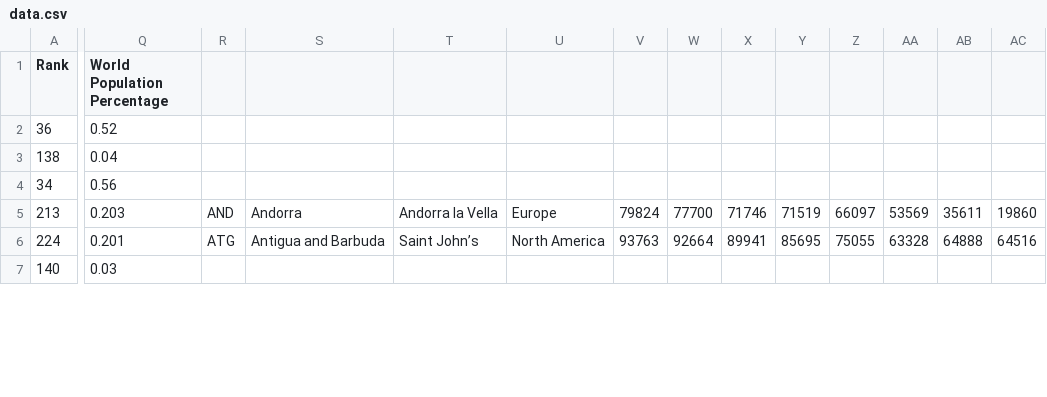
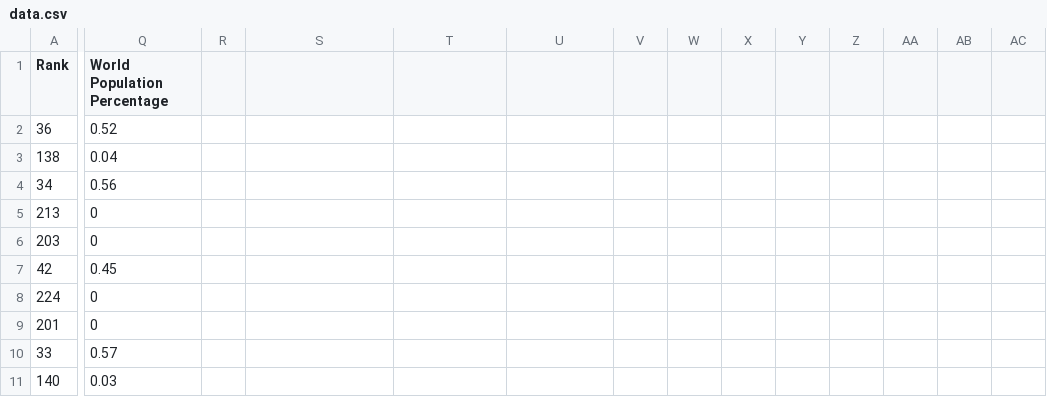
Before and after one commit to thublack-cmd/Curso-python-pip, a CSV file: app/data.csv, drawn as a sheet; only a part is shown, gaps mark what is left out; addresses are those after the commit; rows hold the shown columns only; the diff covers the shown part only; the diff names each change by its address in the sheet, - before the commit and + after, or states it on an @@ line.

```diff
--- a/app/data.csv
+++ b/app/data.csv
-Q5 (World Population Percentage): 0.203
+Q5 (World Population Percentage): 0
-R5: AND
+R5: (empty)
-S5: Andorra
+S5: (empty)
-T5: Andorra la Vella
+T5: (empty)
-U5: Europe
+U5: (empty)
-V5: 79824
+V5: (empty)
-W5: 77700
+W5: (empty)
-X5: 71746
+X5: (empty)
-Y5: 71519
+Y5: (empty)
-Z5: 66097
+Z5: (empty)
-AA5: 53569
+AA5: (empty)
-AB5: 35611
+AB5: (empty)
-AC5: 19860
+AC5: (empty)
+row 6: 203 | 0
+row 7: 42 | 0.45
-Q8 (World Population Percentage): 0.201
+Q8 (World Population Percentage): 0
-R8: ATG
+R8: (empty)
-S8: Antigua and Barbuda
+S8: (empty)
-T8: Saint John’s
+T8: (empty)
-U8: North America
+U8: (empty)
-V8: 93763
+V8: (empty)
-W8: 92664
+W8: (empty)
-X8: 89941
+X8: (empty)
-Y8: 85695
+Y8: (empty)
-Z8: 75055
+Z8: (empty)
-AA8: 63328
+AA8: (empty)
-AB8: 64888
+AB8: (empty)
-AC8: 64516
+AC8: (empty)
+row 9: 201 | 0
+row 10: 33 | 0.57
```
Also changed, not shown: 1 added row and 57 edited cells elsewhere in this file, 6 other files.
